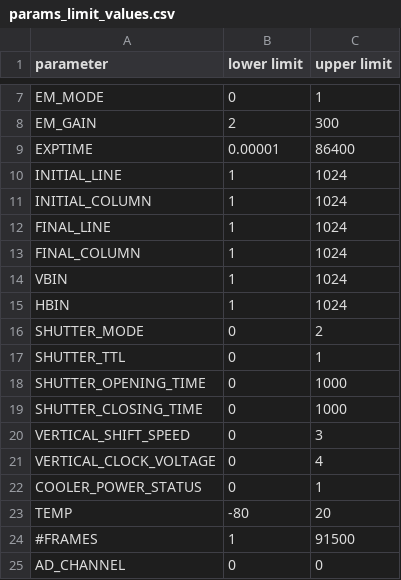
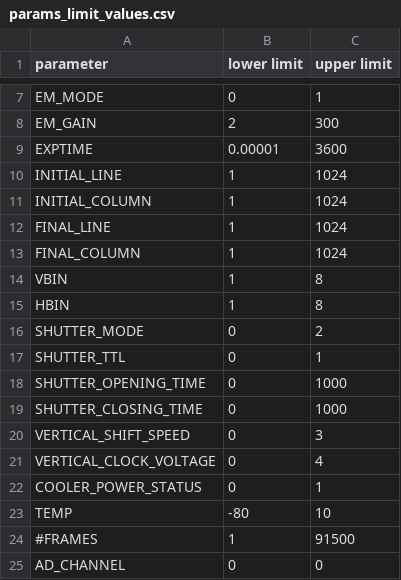
Before and after one commit to dev-LNA/S4ACS, a CSV file: src/csv/sparc4/camera/params_limit_values.csv, drawn as a sheet; only a part is shown, gaps mark what is left out.

```diff
--- a/src/csv/sparc4/camera/params_limit_values.csv
+++ b/src/csv/sparc4/camera/params_limit_values.csv
@@ -8,3 +8,3 @@ EM_MODE,0,1
 EM_GAIN,2,300
-EXPTIME,0.00001,86400
+EXPTIME,0.00001,3600
 INITIAL_LINE,1,1024
@@ -13,4 +13,4 @@ FINAL_LINE,1,1024
 FINAL_COLUMN,1,1024
-VBIN,1,1024
-HBIN,1,1024
+VBIN,1,8
+HBIN,1,8
 SHUTTER_MODE,0,2
@@ -22,3 +22,3 @@ VERTICAL_CLOCK_VOLTAGE,0,4
 COOLER_POWER_STATUS,0,1
-TEMP,-80,20
+TEMP,-80,10
 #FRAMES,1,91500
```
Also changed, not shown: src/csv/sparc4/header_content.csv, 2 other files.
